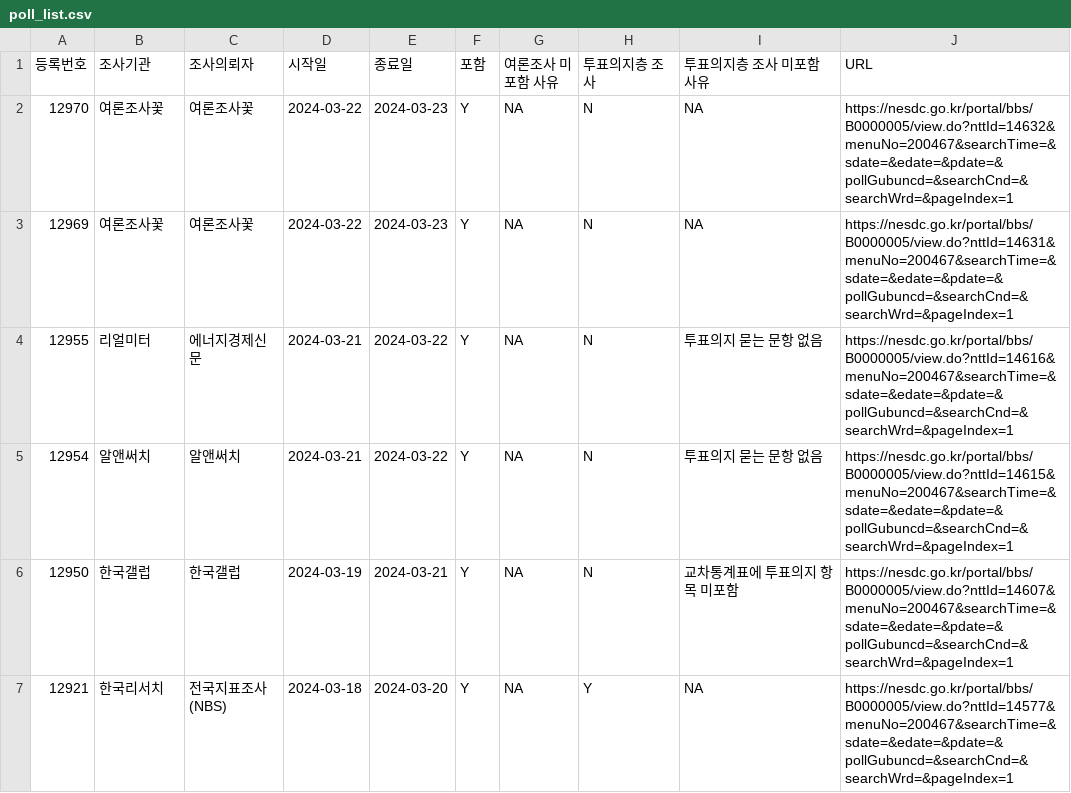
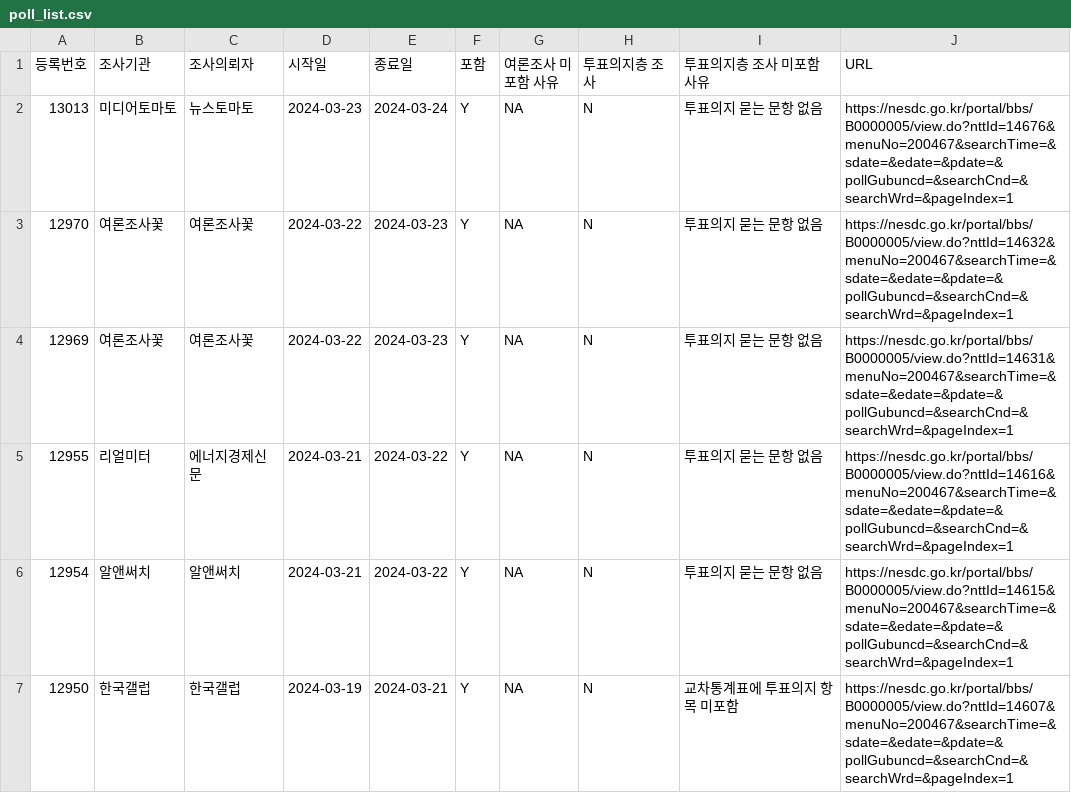
Before and after one commit to scholarsbookcase/naelection2024, a CSV file: poll_list.csv, drawn as a sheet; only a part is shown; the shorter side is filled out with more unchanged rows.

```diff
--- a/poll_list.csv
+++ b/poll_list.csv
@@ -1,4 +1,5 @@
 "등록번호","조사기관","조사의뢰자","시작일","종료일","포함","여론조사 미포함 사유","투표의지층 조사","투표의지층 조사 미포함 사유","URL"
-12970,"여론조사꽃","여론조사꽃",2024-03-22,2024-03-23,"Y",NA,"N",NA,"https://nesdc.go.kr/portal/bbs/B0000005/view.do?nttId=14632&menuNo=200467&searchTime=&sdate=&edate=&pdate=&pollGubuncd=&searchCnd=&searchWrd=&pageIndex=1"
-12969,"여론조사꽃","여론조사꽃",2024-03-22,2024-03-23,"Y",NA,"N",NA,"https://nesdc.go.kr/portal/bbs/B0000005/view.do?nttId=14631&menuNo=200467&searchTime=&sdate=&edate=&pdate=&pollGubuncd=&searchCnd=&searchWrd=&pageIndex=1"
+13013,"미디어토마토","뉴스토마토",2024-03-23,2024-03-24,"Y",NA,"N","투표의지 묻는 문항 없음","https://nesdc.go.kr/portal/bbs/B0000005/view.do?nttId=14676&menuNo=200467&searchTime=&sdate=&edate=&pdate=&pollGubuncd=&searchCnd=&searchWrd=&pageIndex=1"
+12970,"여론조사꽃","여론조사꽃",2024-03-22,2024-03-23,"Y",NA,"N","투표의지 묻는 문항 없음","https://nesdc.go.kr/portal/bbs/B0000005/view.do?nttId=14632&menuNo=200467&searchTime=&sdate=&edate=&pdate=&pollGubuncd=&searchCnd=&searchWrd=&pageIndex=1"
+12969,"여론조사꽃","여론조사꽃",2024-03-22,2024-03-23,"Y",NA,"N","투표의지 묻는 문항 없음","https://nesdc.go.kr/portal/bbs/B0000005/view.do?nttId=14631&menuNo=200467&searchTime=&sdate=&edate=&pdate=&pollGubuncd=&searchCnd=&searchWrd=&pageIndex=1"
 12955,"리얼미터","에너지경제신문",2024-03-21,2024-03-22,"Y",NA,"N","투표의지 묻는 문항 없음","https://nesdc.go.kr/portal/bbs/B0000005/view.do?nttId=14616&menuNo=200467&searchTime=&sdate=&edate=&pdate=&pollGubuncd=&searchCnd=&searchWrd=&pageIndex=1"
```
Also changed, not shown: 9 other files.
